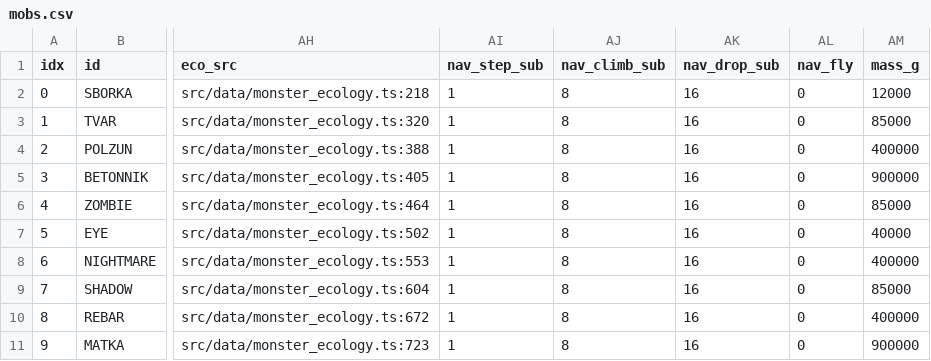
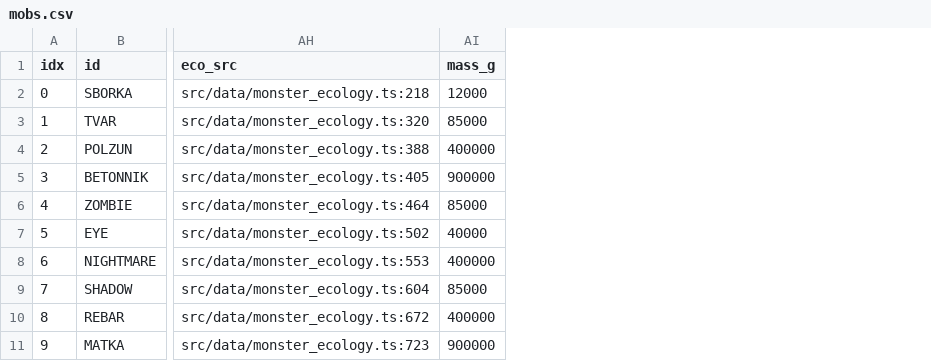
Before and after one commit to Jirnyak/gigahrush2, a CSV file: data/mobs.csv, drawn as a sheet; only a part is shown, gaps mark what is left out; the diff names each change by its address in the sheet, - before the commit and + after, or states it on an @@ line.

```diff
--- a/data/mobs.csv
+++ b/data/mobs.csv
-column AI (nav_step_sub), rows 2-11: all 1
-column AJ (nav_climb_sub), rows 2-11: all 8
-column AK (nav_drop_sub), rows 2-11: all 16
-column AL (nav_fly), rows 2-11: all 0
```
Also changed, not shown: data/economy.csv, 13 other files.
